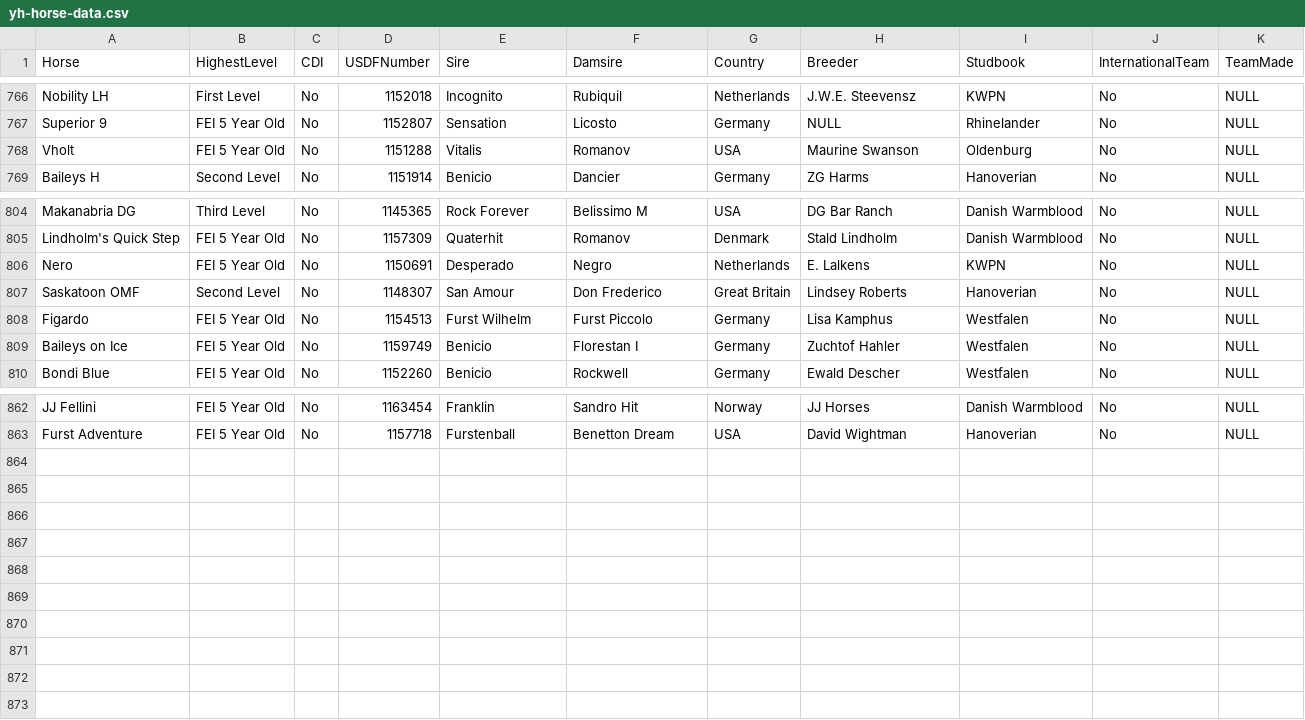
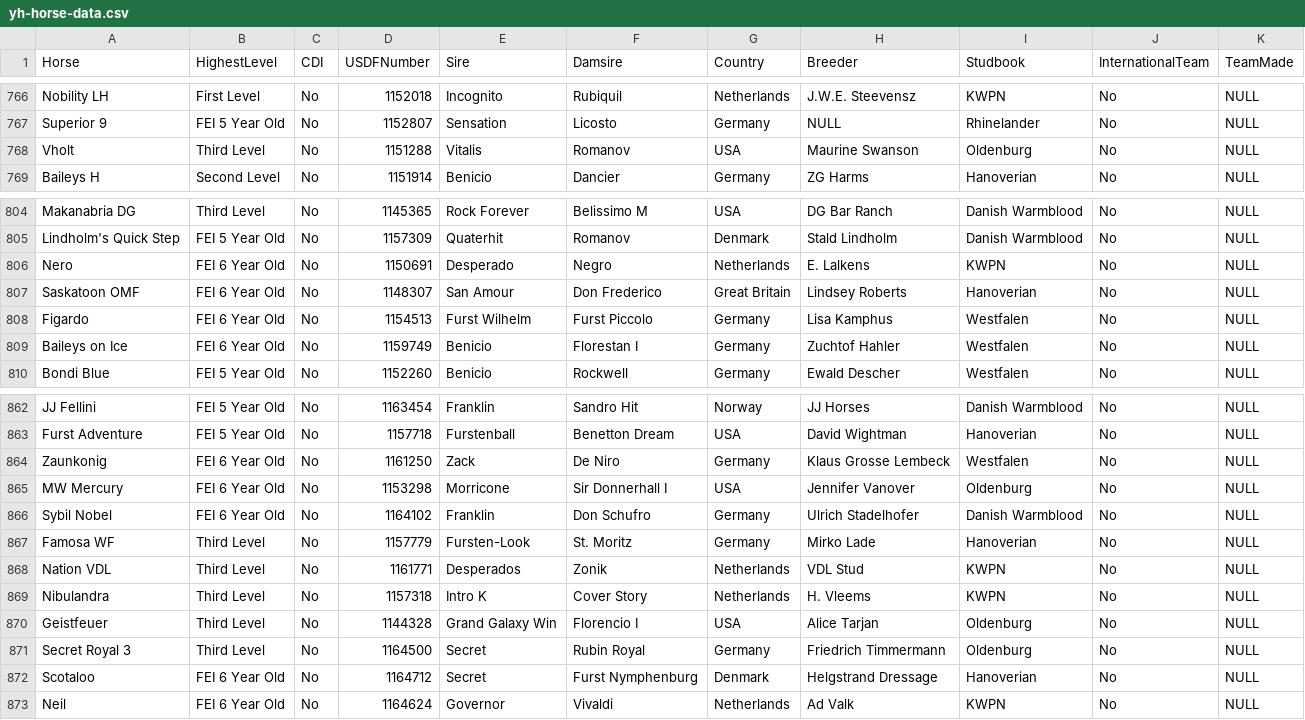
Before and after one commit to siobyrne/young-dressage-horse-program-analysis, a CSV file: resources/yh-horse-data.csv, drawn as a sheet; only a part is shown, gaps mark what is left out.

Commit message:
Add 2024 FEI 6 Year Old results and horses to data files

```diff
--- a/resources/yh-horse-data.csv
+++ b/resources/yh-horse-data.csv
@@ -767,3 +767,3 @@ Nobility LH,First Level,No,1152018,Incognito,Rubiquil,Netherlands,J.W.E. Steeven
 Superior 9,FEI 5 Year Old,No,1152807,Sensation,Licosto,Germany,NULL,Rhinelander,No,NULL
-Vholt,FEI 5 Year Old,No,1151288,Vitalis,Romanov,USA,Maurine Swanson,Oldenburg,No,NULL
+Vholt,Third Level,No,1151288,Vitalis,Romanov,USA,Maurine Swanson,Oldenburg,No,NULL
 Baileys H,Second Level,No,1151914,Benicio,Dancier,Germany,ZG Harms,Hanoverian,No,NULL
@@ -805,6 +805,6 @@ Makanabria DG,Third Level,No,1145365,Rock Forever,Belissimo M,USA,DG Bar Ranch,D
 Lindholm's Quick Step,FEI 5 Year Old,No,1157309,Quaterhit,Romanov,Denmark,Stald Lindholm,Danish Warmblood,No,NULL
-Nero,FEI 5 Year Old,No,1150691,Desperado,Negro,Netherlands,E. Lalkens,KWPN,No,NULL
-Saskatoon OMF,Second Level,No,1148307,San Amour,Don Frederico,Great Britain,Lindsey Roberts,Hanoverian,No,NULL
-Figardo,FEI 5 Year Old,No,1154513,Furst Wilhelm,Furst Piccolo,Germany,Lisa Kamphus,Westfalen,No,NULL
-Baileys on Ice,FEI 5 Year Old,No,1159749,Benicio,Florestan I,Germany,Zuchtof Hahler,Westfalen,No,NULL
+Nero,FEI 6 Year Old,No,1150691,Desperado,Negro,Netherlands,E. Lalkens,KWPN,No,NULL
+Saskatoon OMF,FEI 6 Year Old,No,1148307,San Amour,Don Frederico,Great Britain,Lindsey Roberts,Hanoverian,No,NULL
+Figardo,FEI 6 Year Old,No,1154513,Furst Wilhelm,Furst Piccolo,Germany,Lisa Kamphus,Westfalen,No,NULL
+Baileys on Ice,FEI 6 Year Old,No,1159749,Benicio,Florestan I,Germany,Zuchtof Hahler,Westfalen,No,NULL
 Bondi Blue,FEI 5 Year Old,No,1152260,Benicio,Rockwell,Germany,Ewald Descher,Westfalen,No,NULL
@@ -863 +863,11 @@ JJ Fellini,FEI 5 Year Old,No,1163454,Franklin,Sandro Hit,Norway,JJ Horses,Danish
 Furst Adventure,FEI 5 Year Old,No,1157718,Furstenball,Benetton Dream,USA,David Wightman,Hanoverian,No,NULL
+Zaunkonig,FEI 6 Year Old,No,1161250,Zack,De Niro,Germany,Klaus Grosse Lembeck,Westfalen,No,NULL
+MW Mercury,FEI 6 Year Old,No,1153298,Morricone,Sir Donnerhall I,USA,Jennifer Vanover,Oldenburg,No,NULL
+Sybil Nobel,FEI 6 Year Old,No,1164102,Franklin,Don Schufro,Germany,Ulrich Stadelhofer,Danish Warmblood,No,NULL
+Famosa WF,Third Level,No,1157779,Fursten-Look,St. Moritz,Germany,Mirko Lade,Hanoverian,No,NULL
+Nation VDL,Third Level,No,1161771,Desperados,Zonik,Netherlands,VDL Stud,KWPN,No,NULL
+Nibulandra,Third Level,No,1157318,Intro K,Cover Story,Netherlands,H. Vleems,KWPN,No,NULL
+Geistfeuer,Third Level,No,1144328,Grand Galaxy Win,Florencio I,USA,Alice Tarjan,Oldenburg,No,NULL
+Secret Royal 3,Third Level,No,1164500,Secret,Rubin Royal,Germany,Friedrich Timmermann,Oldenburg,No,NULL
+Scotaloo,FEI 6 Year Old,No,1164712,Secret,Furst Nymphenburg,Denmark,Helgstrand Dressage,Hanoverian,No,NULL
+Neil,FEI 6 Year Old,No,1164624,Governor,Vivaldi,Netherlands,Ad Valk,KWPN,No,NULL
```
Also changed, not shown: resources/yh-championship-data.csv.
